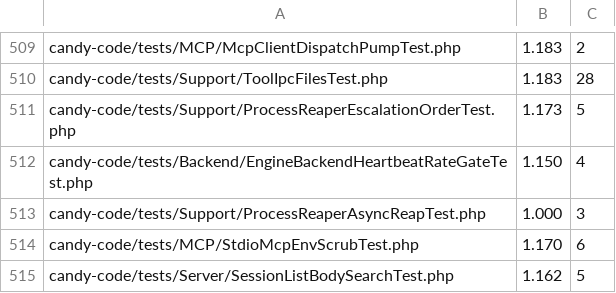
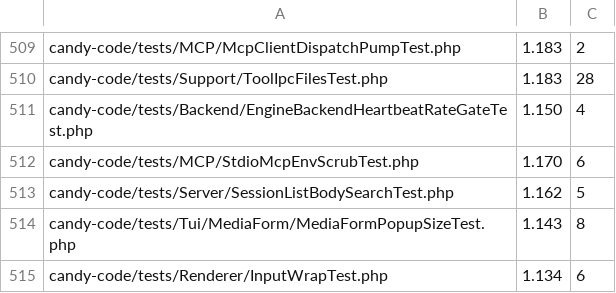
Before and after one commit to detain/sugarcraft, a TSV file: scripts/parallel-tests-durations.tsv, drawn as a sheet; only a part is shown, gaps mark what is left out; the shorter side is filled out with more unchanged rows.

```diff
--- a/scripts/parallel-tests-durations.tsv
+++ b/scripts/parallel-tests-durations.tsv
@@ -510,5 +510,3 @@ candy-code/tests/MCP/McpClientDispatchPumpTest.php	1.183	2
 candy-code/tests/Support/ToolIpcFilesTest.php	1.183	28
-candy-code/tests/Support/ProcessReaperEscalationOrderTest.php	1.173	5
 candy-code/tests/Backend/EngineBackendHeartbeatRateGateTest.php	1.150	4
-candy-code/tests/Support/ProcessReaperAsyncReapTest.php	1.000	3
 candy-code/tests/MCP/StdioMcpEnvScrubTest.php	1.170	6
```
Also changed, not shown: 35 other files.
